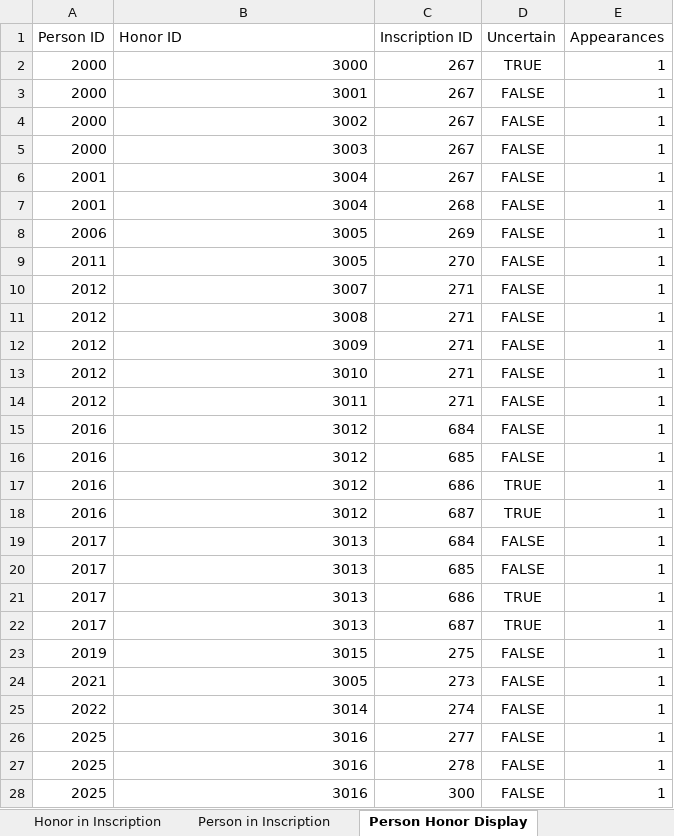
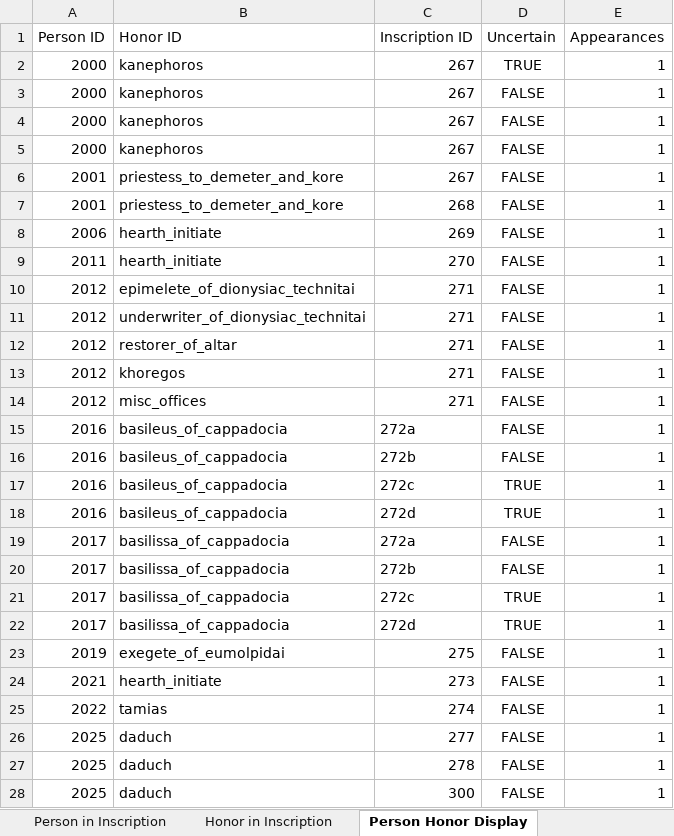
Before and after one commit to thePortus/eleusis-data, an Excel workbook: eleusis_master.xlsx, sheet Person Honor Display, drawn as a sheet; only a part is shown; values as stored, in another font and other column widths than the file's, no borders; table styles not drawn; the diff covers the shown part only; the diff names each change by its address in the sheet, - before the commit and + after, or states it on an @@ line.

Commit message:
institution, honor, and inscription IDs changed

```diff
--- a/eleusis_master.xlsx (sheet Person Honor Display)
+++ b/eleusis_master.xlsx (sheet Person Honor Display)
@@ sheet tab order changed: Person in Inscription | Honor in Inscription | Person Honor Display @@
-B2 (Honor ID): 3000
+B2 (Honor ID): kanephoros
-B3 (Honor ID): 3001
+B3 (Honor ID): kanephoros
-B4 (Honor ID): 3002
+B4 (Honor ID): kanephoros
-B5 (Honor ID): 3003
+B5 (Honor ID): kanephoros
-B6:B7 (Honor ID): 3004
+B6:B7 (Honor ID): priestess_to_demeter_and_kore
-B8:B9 (Honor ID): 3005
+B8:B9 (Honor ID): hearth_initiate
-B10 (Honor ID): 3007
+B10 (Honor ID): epimelete_of_dionysiac_technitai
-B11 (Honor ID): 3008
+B11 (Honor ID): underwriter_of_dionysiac_technitai
-B12 (Honor ID): 3009
+B12 (Honor ID): restorer_of_altar
-B13 (Honor ID): 3010
+B13 (Honor ID): khoregos
-B14 (Honor ID): 3011
+B14 (Honor ID): misc_offices
-B15:B18 (Honor ID): 3012
+B15:B18 (Honor ID): basileus_of_cappadocia
-C15 (Inscription ID): 684
+C15 (Inscription ID): 272a
-C16 (Inscription ID): 685
+C16 (Inscription ID): 272b
-C17 (Inscription ID): 686
+C17 (Inscription ID): 272c
-C18 (Inscription ID): 687
+C18 (Inscription ID): 272d
-B19:B22 (Honor ID): 3013
+B19:B22 (Honor ID): basilissa_of_cappadocia
-C19 (Inscription ID): 684
+C19 (Inscription ID): 272a
-C20 (Inscription ID): 685
+C20 (Inscription ID): 272b
-C21 (Inscription ID): 686
+C21 (Inscription ID): 272c
-C22 (Inscription ID): 687
+C22 (Inscription ID): 272d
-B23 (Honor ID): 3015
+B23 (Honor ID): exegete_of_eumolpidai
-B24 (Honor ID): 3005
+B24 (Honor ID): hearth_initiate
-B25 (Honor ID): 3014
+B25 (Honor ID): tamias
-B26:B28 (Honor ID): 3016
+B26:B28 (Honor ID): daduch
```
Also changed, not shown: 513 edited cells elsewhere in this sheet, sheet Institution Sponsorship, sheet Honor, sheet Honor in Inscription, sheet Institution Honor, sheet Inscription Reference, sheet Person in Inscription, 4 more sheets, other sheet tabs, formulas that keep their value, 50 other files.
